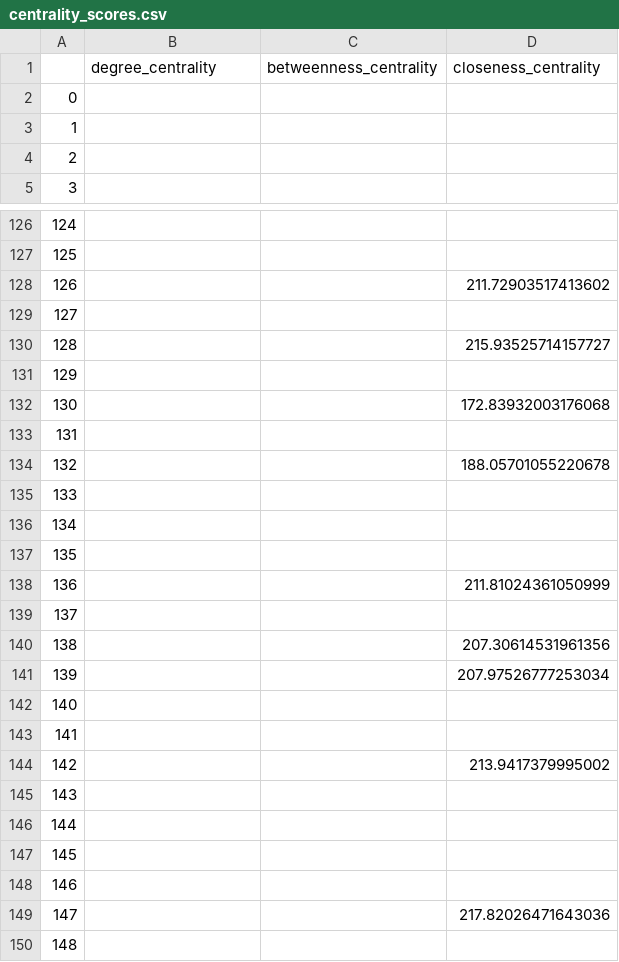
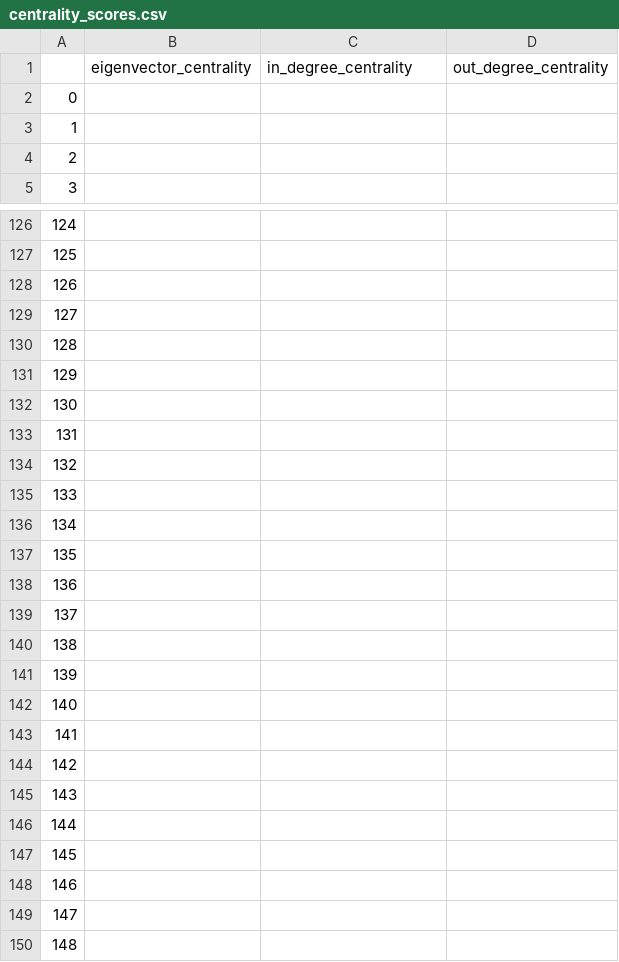
Before and after one commit to sgipson42/graph-reduction-analysis, a CSV file: centrality_scores.csv, drawn as a sheet; only a part is shown, gaps mark what is left out; the diff covers the shown part only.

```diff
--- a/centrality_scores.csv
+++ b/centrality_scores.csv
@@ -1,2 +1,2 @@
-,degree_centrality,betweenness_centrality,closeness_centrality
+,eigenvector_centrality,in_degree_centrality,out_degree_centrality
 0,,,
@@ -127,9 +127,9 @@
 125,,,
-126,,,211.72903517413602
+126,,,
 127,,,
-128,,,215.93525714157727
+128,,,
 129,,,
-130,,,172.83932003176068
+130,,,
 131,,,
-132,,,188.05701055220678
+132,,,
 133,,,
@@ -137,9 +137,9 @@
 135,,,
-136,,,211.81024361050999
+136,,,
 137,,,
-138,,,207.30614531961356
-139,,,207.97526777253034
+138,,,
+139,,,
 140,,,
 141,,,
-142,,,213.9417379995002
+142,,,
 143,,,
@@ -148,3 +148,3 @@
 146,,,
-147,,,217.82026471643036
+147,,,
 148,,,
```
Also changed, not shown: 99 edited cells elsewhere in this file, 27 other files.
